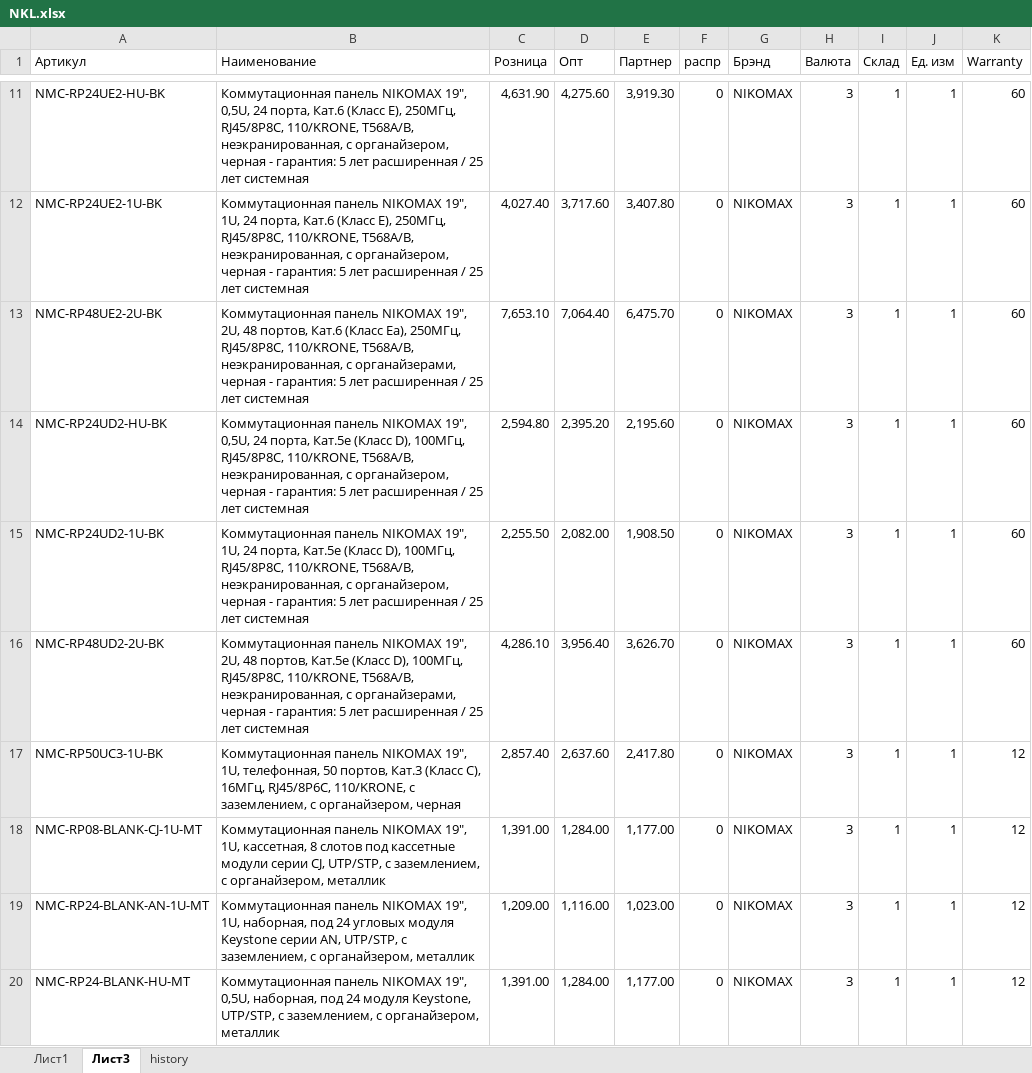
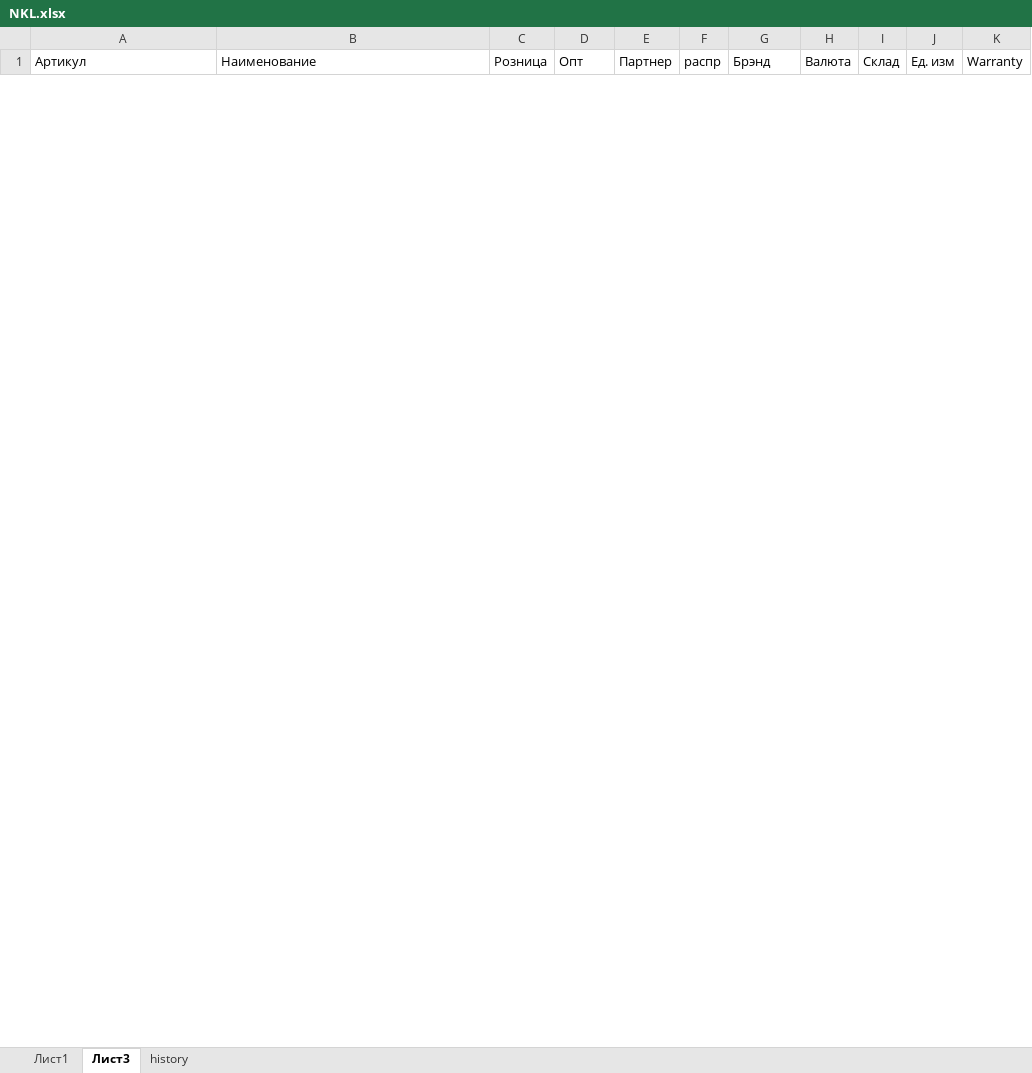
Before and after one commit to Manfice/IDS, an Excel workbook: IndDev/IndDev/Upload/NKL.xlsx, sheet Лист3, drawn as a sheet; only a part is shown, gaps mark what is left out; values as stored, in another font and other column widths than the file's, no borders; removed rows and columns are numbered as before the commit, all else as after; the diff covers the shown part only; the diff names each change by its address in the sheet, - before the commit and + after, or states it on an @@ line.

```diff
--- a/IndDev/IndDev/Upload/NKL.xlsx (sheet Лист3)
+++ b/IndDev/IndDev/Upload/NKL.xlsx (sheet Лист3)
-row 11: NMC-RP24UE2-HU-BK | Коммутационная панель NIKOMAX 19", 0,5U, 24 порта, Кат.6 (Класс E), 250МГц, RJ45/8P8C, 110/KRONE, T568A/B, неэкранированная, с органайзером, черная - гарантия: 5 лет расширенная / 25 лет системная | 4,631.90 | 4,275.60 | 3,919.30 | 0 | NIKOMAX | 3 | 1 | 1 | 60
-row 12: NMC-RP24UE2-1U-BK | Коммутационная панель NIKOMAX 19", 1U, 24 порта, Кат.6 (Класс E), 250МГц, RJ45/8P8C, 110/KRONE, T568A/B, неэкранированная, с органайзером, черная - гарантия: 5 лет расширенная / 25 лет системная | 4,027.40 | 3,717.60 | 3,407.80 | 0 | NIKOMAX | 3 | 1 | 1 | 60
-row 13: NMC-RP48UE2-2U-BK | Коммутационная панель NIKOMAX 19", 2U, 48 портов, Кат.6 (Класс Ea), 250МГц, RJ45/8P8C, 110/KRONE, T568A/B, неэкранированная, с органайзерами, черная - гарантия: 5 лет расширенная / 25 лет системная | 7,653.10 | 7,064.40 | 6,475.70 | 0 | NIKOMAX | 3 | 1 | 1 | 60
-row 14: NMC-RP24UD2-HU-BK | Коммутационная панель NIKOMAX 19", 0,5U, 24 порта, Кат.5e (Класс D), 100МГц, RJ45/8P8C, 110/KRONE, T568A/B, неэкранированная, с органайзером, черная - гарантия: 5 лет расширенная / 25 лет системная | 2,594.80 | 2,395.20 | 2,195.60 | 0 | NIKOMAX | 3 | 1 | 1 | 60
-row 15: NMC-RP24UD2-1U-BK | Коммутационная панель NIKOMAX 19", 1U, 24 порта, Кат.5e (Класс D), 100МГц, RJ45/8P8C, 110/KRONE, T568A/B, неэкранированная, с органайзером, черная - гарантия: 5 лет расширенная / 25 лет системная | 2,255.50 | 2,082.00 | 1,908.50 | 0 | NIKOMAX | 3 | 1 | 1 | 60
-row 16: NMC-RP48UD2-2U-BK | Коммутационная панель NIKOMAX 19", 2U, 48 портов, Кат.5e (Класс D), 100МГц, RJ45/8P8C, 110/KRONE, T568A/B, неэкранированная, с органайзерами, черная - гарантия: 5 лет расширенная / 25 лет системная | 4,286.10 | 3,956.40 | 3,626.70 | 0 | NIKOMAX | 3 | 1 | 1 | 60
-row 17: NMC-RP50UC3-1U-BK | Коммутационная панель NIKOMAX 19", 1U, телефонная, 50 портов, Кат.3 (Класс C), 16МГц, RJ45/8P6C, 110/KRONE, с заземлением, с органайзером, черная | 2,857.40 | 2,637.60 | 2,417.80 | 0 | NIKOMAX | 3 | 1 | 1 | 12
-row 18: NMC-RP08-BLANK-CJ-1U-MT | Коммутационная панель NIKOMAX 19", 1U, кассетная, 8 слотов под кассетные модули серии CJ, UTP/STP, с заземлением, с органайзером, металлик | 1,391.00 | 1,284.00 | 1,177.00 | 0 | NIKOMAX | 3 | 1 | 1 | 12
-row 19: NMC-RP24-BLANK-AN-1U-MT | Коммутационная панель NIKOMAX 19", 1U, наборная, под 24 угловых модуля Keystone серии AN, UTP/STP, с заземлением, с органайзером, металлик | 1,209.00 | 1,116.00 | 1,023.00 | 0 | NIKOMAX | 3 | 1 | 1 | 12
-row 20: NMC-RP24-BLANK-HU-MT | Коммутационная панель NIKOMAX 19", 0,5U, наборная, под 24 модуля Keystone, UTP/STP, с заземлением, с органайзером, металлик | 1,391.00 | 1,284.00 | 1,177.00 | 0 | NIKOMAX | 3 | 1 | 1 | 12
```
Also changed, not shown: 7 added rows and 28 removed rows elsewhere in this sheet, sheet Лист1, sheet history, IndDev/IndDev/Content/report.xlsx, 43 other files.
